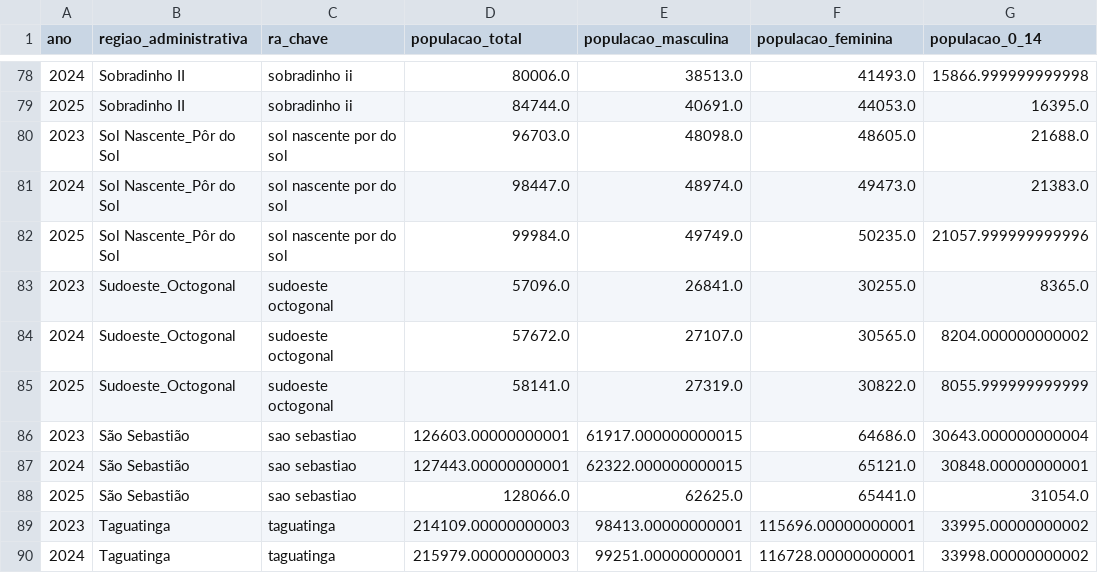
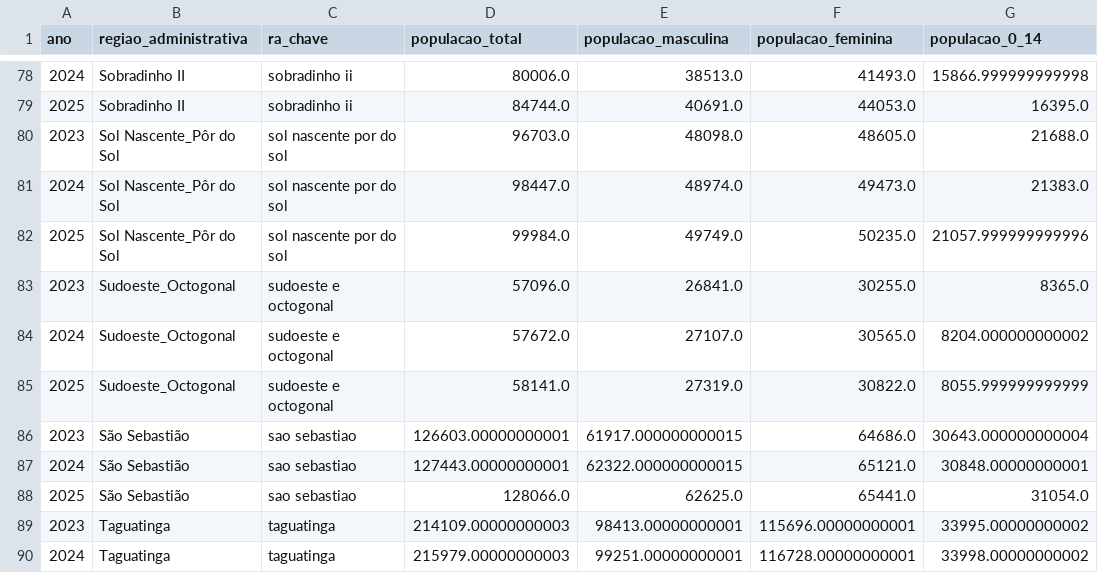
Before and after one commit to IgorJustino/Mapa-da-Cidadania-e-Acesso-a-Informacao-DF, a CSV file: Data Layer/silver/tb_populacao_ra_ano_silver.csv, drawn as a sheet; only a part is shown, gaps mark what is left out; the diff names each change by its address in the sheet, - before the commit and + after, or states it on an @@ line.

```diff
--- a/Data Layer/silver/tb_populacao_ra_ano_silver.csv
+++ b/Data Layer/silver/tb_populacao_ra_ano_silver.csv
-C83:C85 (ra_chave): sudoeste octogonal
+C83:C85 (ra_chave): sudoeste e octogonal
```
Also changed, not shown: Data Layer/silver/tb_mapa_cidadania_ra_ano_silver.csv, 3 other files.
